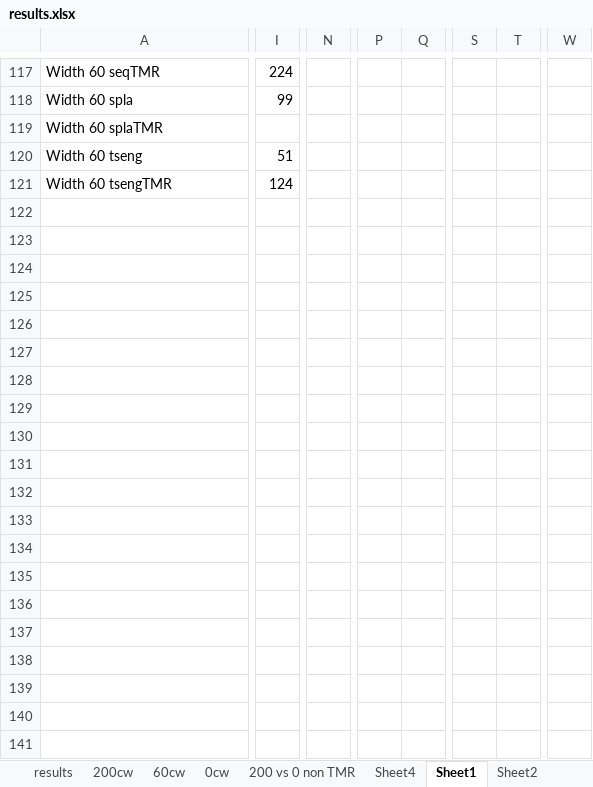
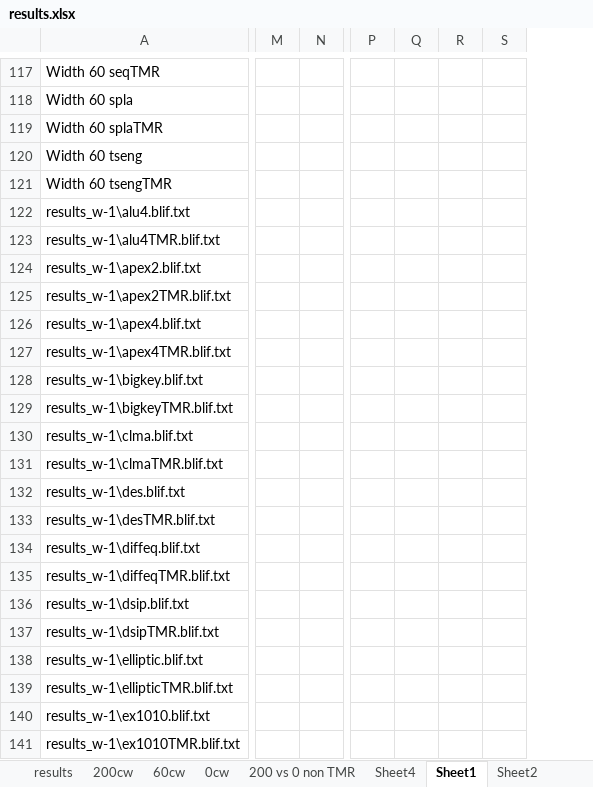
Before and after one commit to Jemima/ths, an Excel workbook: Results/results.xlsx, sheet Sheet1, drawn as a sheet; only a part is shown, gaps mark what is left out; values as stored, in another font and other column widths than the file's, no borders; charts and pictures not drawn; removed rows and columns are numbered as before the commit, all else as after; rows hold the shown columns only; the diff covers the shown part only; the diff names each change by its address in the sheet, - before the commit and + after, or states it on an @@ line.

```diff
--- a/Results/results.xlsx (sheet Sheet1)
+++ b/Results/results.xlsx (sheet Sheet1)
-column I, rows 117-121: 224 | 99 |  | 51 | 124
-column N, empty
-column P, empty
-column Q, empty
-column S, empty
-column T, empty
+column M, empty
+column N, empty
-column W, empty
+column P, empty
+column Q, empty
+column R, empty
+column S, empty
+row 122: results_w-1\alu4.blif.txt
+row 123: results_w-1\alu4TMR.blif.txt
+row 124: results_w-1\apex2.blif.txt
+row 125: results_w-1\apex2TMR.blif.txt
+row 126: results_w-1\apex4.blif.txt
+row 127: results_w-1\apex4TMR.blif.txt
+row 128: results_w-1\bigkey.blif.txt
+row 129: results_w-1\bigkeyTMR.blif.txt
+row 130: results_w-1\clma.blif.txt
+row 131: results_w-1\clmaTMR.blif.txt
+row 132: results_w-1\des.blif.txt
+row 133: results_w-1\desTMR.blif.txt
+row 134: results_w-1\diffeq.blif.txt
+row 135: results_w-1\diffeqTMR.blif.txt
+row 136: results_w-1\dsip.blif.txt
+row 137: results_w-1\dsipTMR.blif.txt
+row 138: results_w-1\elliptic.blif.txt
+row 139: results_w-1\ellipticTMR.blif.txt
+row 140: results_w-1\ex1010.blif.txt
+row 141: results_w-1\ex1010TMR.blif.txt
```
Also changed, not shown: 20 added rows, 1 added column, 3 removed columns and 133 edited cells elsewhere in this sheet, other sheet tabs, charts or pictures, 13 other files.
